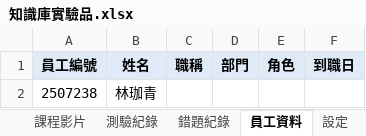
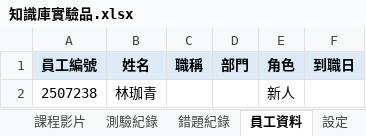
Before and after one commit to lin-chiaching/nitori-knowledge-test, an Excel workbook: DATA/知識庫實驗品.xlsx, sheet 員工資料, drawn as a sheet; values as stored, in another font and other column widths than the file's, no borders; the diff names each change by its address in the sheet, - before the commit and + after, or states it on an @@ line.

Commit message:
Add files via upload

```diff
--- a/DATA/知識庫實驗品.xlsx (sheet 員工資料)
+++ b/DATA/知識庫實驗品.xlsx (sheet 員工資料)
-E2 (角色): (empty)
+E2 (角色): 新人
```
